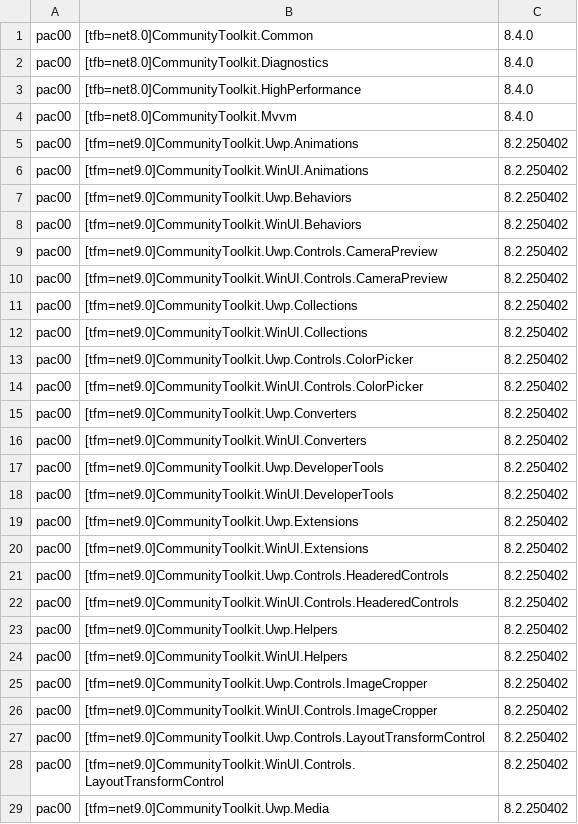
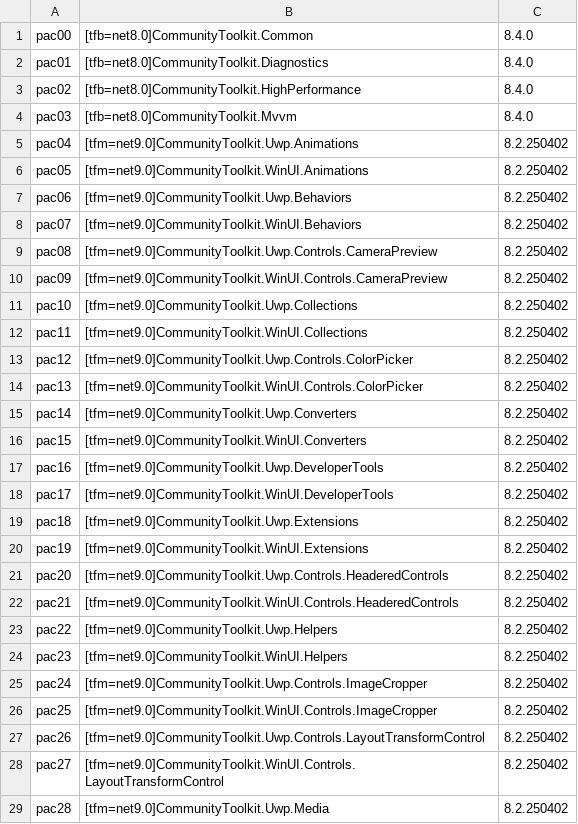
Before and after one commit to MicrosoftDocs/community-toolkit-api-ref-dotnet, a CSV file: bundlepackages/community-toolkit/win-comm-toolkit-dotnet-8.2.csv, drawn as a sheet; only a part is shown; the diff covers the shown part only.

Commit message:
Updating pac numbers

```diff
--- a/bundlepackages/community-toolkit/win-comm-toolkit-dotnet-8.2.csv
+++ b/bundlepackages/community-toolkit/win-comm-toolkit-dotnet-8.2.csv
@@ -1,29 +1,29 @@
 pac00,[tfb=net8.0]CommunityToolkit.Common,8.4.0
-pac00,[tfb=net8.0]CommunityToolkit.Diagnostics,8.4.0
-pac00,[tfb=net8.0]CommunityToolkit.HighPerformance,8.4.0
-pac00,[tfb=net8.0]CommunityToolkit.Mvvm,8.4.0
-pac00,[tfm=net9.0]CommunityToolkit.Uwp.Animations,8.2.250402
-pac00,[tfm=net9.0]CommunityToolkit.WinUI.Animations,8.2.250402
-pac00,[tfm=net9.0]CommunityToolkit.Uwp.Behaviors,8.2.250402
-pac00,[tfm=net9.0]CommunityToolkit.WinUI.Behaviors,8.2.250402
-pac00,[tfm=net9.0]CommunityToolkit.Uwp.Controls.CameraPreview,8.2.250402
-pac00,[tfm=net9.0]CommunityToolkit.WinUI.Controls.CameraPreview,8.2.250402
-pac00,[tfm=net9.0]CommunityToolkit.Uwp.Collections,8.2.250402
-pac00,[tfm=net9.0]CommunityToolkit.WinUI.Collections,8.2.250402
-pac00,[tfm=net9.0]CommunityToolkit.Uwp.Controls.ColorPicker,8.2.250402
-pac00,[tfm=net9.0]CommunityToolkit.WinUI.Controls.ColorPicker,8.2.250402
-pac00,[tfm=net9.0]CommunityToolkit.Uwp.Converters,8.2.250402
-pac00,[tfm=net9.0]CommunityToolkit.WinUI.Converters,8.2.250402
-pac00,[tfm=net9.0]CommunityToolkit.Uwp.DeveloperTools,8.2.250402
-pac00,[tfm=net9.0]CommunityToolkit.WinUI.DeveloperTools,8.2.250402
-pac00,[tfm=net9.0]CommunityToolkit.Uwp.Extensions,8.2.250402
-pac00,[tfm=net9.0]CommunityToolkit.WinUI.Extensions,8.2.250402
-pac00,[tfm=net9.0]CommunityToolkit.Uwp.Controls.HeaderedControls,8.2.250402
-pac00,[tfm=net9.0]CommunityToolkit.WinUI.Controls.HeaderedControls,8.2.250402
-pac00,[tfm=net9.0]CommunityToolkit.Uwp.Helpers,8.2.250402
-pac00,[tfm=net9.0]CommunityToolkit.WinUI.Helpers,8.2.250402
-pac00,[tfm=net9.0]CommunityToolkit.Uwp.Controls.ImageCropper,8.2.250402
-pac00,[tfm=net9.0]CommunityToolkit.WinUI.Controls.ImageCropper,8.2.250402
-pac00,[tfm=net9.0]CommunityToolkit.Uwp.Controls.LayoutTransformControl,8.2.250402
-pac00,[tfm=net9.0]CommunityToolkit.WinUI.Controls.LayoutTransformControl,8.2.250402
-pac00,[tfm=net9.0]CommunityToolkit.Uwp.Media,8.2.250402
+pac01,[tfb=net8.0]CommunityToolkit.Diagnostics,8.4.0
+pac02,[tfb=net8.0]CommunityToolkit.HighPerformance,8.4.0
+pac03,[tfb=net8.0]CommunityToolkit.Mvvm,8.4.0
+pac04,[tfm=net9.0]CommunityToolkit.Uwp.Animations,8.2.250402
+pac05,[tfm=net9.0]CommunityToolkit.WinUI.Animations,8.2.250402
+pac06,[tfm=net9.0]CommunityToolkit.Uwp.Behaviors,8.2.250402
+pac07,[tfm=net9.0]CommunityToolkit.WinUI.Behaviors,8.2.250402
+pac08,[tfm=net9.0]CommunityToolkit.Uwp.Controls.CameraPreview,8.2.250402
+pac09,[tfm=net9.0]CommunityToolkit.WinUI.Controls.CameraPreview,8.2.250402
+pac10,[tfm=net9.0]CommunityToolkit.Uwp.Collections,8.2.250402
+pac11,[tfm=net9.0]CommunityToolkit.WinUI.Collections,8.2.250402
+pac12,[tfm=net9.0]CommunityToolkit.Uwp.Controls.ColorPicker,8.2.250402
+pac13,[tfm=net9.0]CommunityToolkit.WinUI.Controls.ColorPicker,8.2.250402
+pac14,[tfm=net9.0]CommunityToolkit.Uwp.Converters,8.2.250402
+pac15,[tfm=net9.0]CommunityToolkit.WinUI.Converters,8.2.250402
+pac16,[tfm=net9.0]CommunityToolkit.Uwp.DeveloperTools,8.2.250402
+pac17,[tfm=net9.0]CommunityToolkit.WinUI.DeveloperTools,8.2.250402
+pac18,[tfm=net9.0]CommunityToolkit.Uwp.Extensions,8.2.250402
+pac19,[tfm=net9.0]CommunityToolkit.WinUI.Extensions,8.2.250402
+pac20,[tfm=net9.0]CommunityToolkit.Uwp.Controls.HeaderedControls,8.2.250402
+pac21,[tfm=net9.0]CommunityToolkit.WinUI.Controls.HeaderedControls,8.2.250402
+pac22,[tfm=net9.0]CommunityToolkit.Uwp.Helpers,8.2.250402
+pac23,[tfm=net9.0]CommunityToolkit.WinUI.Helpers,8.2.250402
+pac24,[tfm=net9.0]CommunityToolkit.Uwp.Controls.ImageCropper,8.2.250402
+pac25,[tfm=net9.0]CommunityToolkit.WinUI.Controls.ImageCropper,8.2.250402
+pac26,[tfm=net9.0]CommunityToolkit.Uwp.Controls.LayoutTransformControl,8.2.250402
+pac27,[tfm=net9.0]CommunityToolkit.WinUI.Controls.LayoutTransformControl,8.2.250402
+pac28,[tfm=net9.0]CommunityToolkit.Uwp.Media,8.2.250402
```
Also changed, not shown: 23 edited cells elsewhere in this file.
